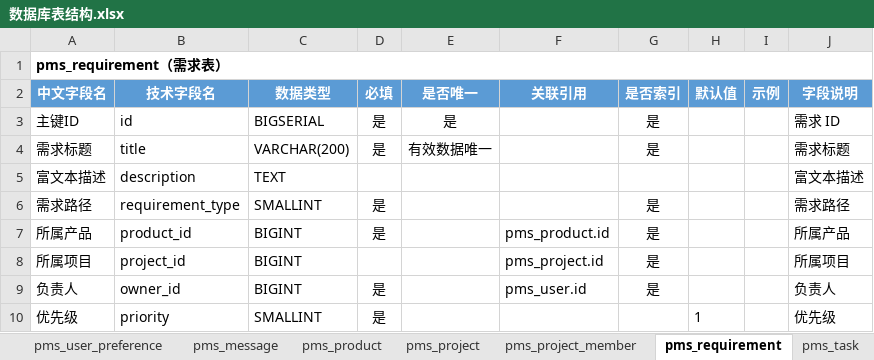
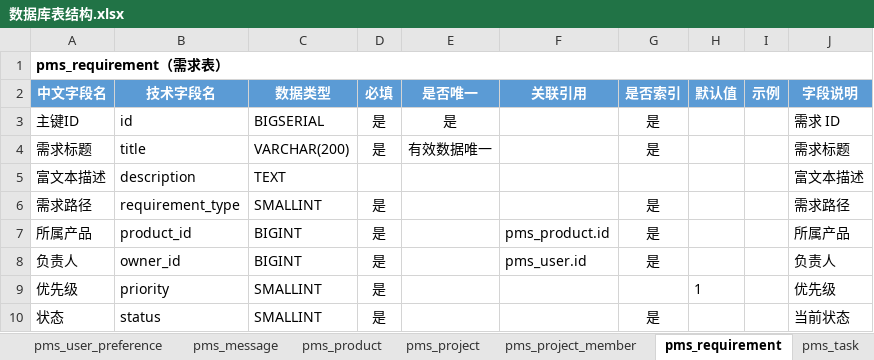
Before and after one commit to dcbhgf520sunxx-spec/PMIS, an Excel workbook: docs/数据库表结构.xlsx, sheet pms_requirement, drawn as a sheet; only a part is shown; the shorter side is filled out with more unchanged rows; values as stored, in another font and other column widths than the file's, no borders; the diff names each change by its address in the sheet, - before the commit and + after, or states it on an @@ line.

```diff
--- a/docs/数据库表结构.xlsx (sheet pms_requirement)
+++ b/docs/数据库表结构.xlsx (sheet pms_requirement)
-row 8: 所属项目 | project_id | BIGINT |  |  | pms_project.id | 是 |  |  | 所属项目
```
Also changed, not shown: sheet 字段汇总, sheet pms_project, 43 other files.
